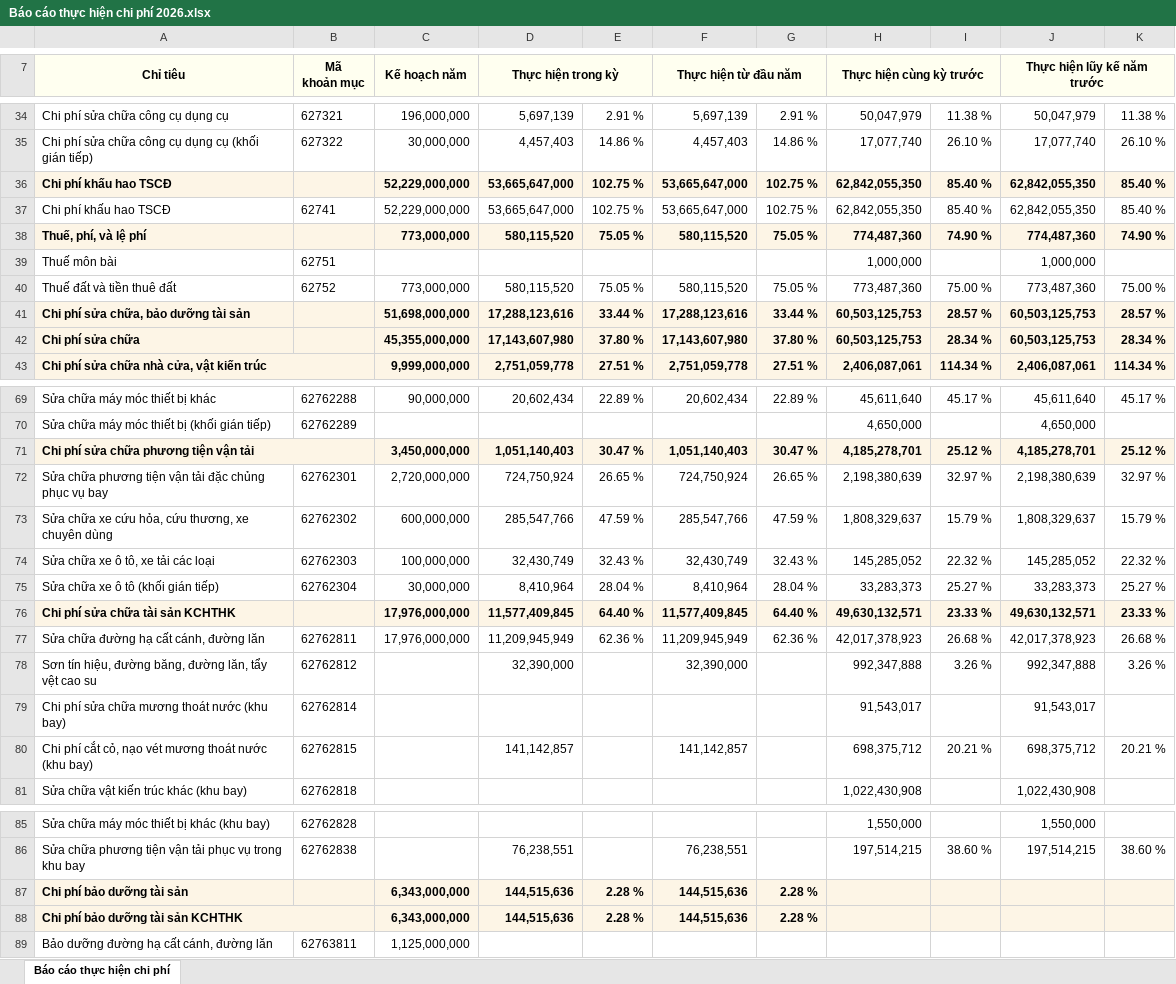
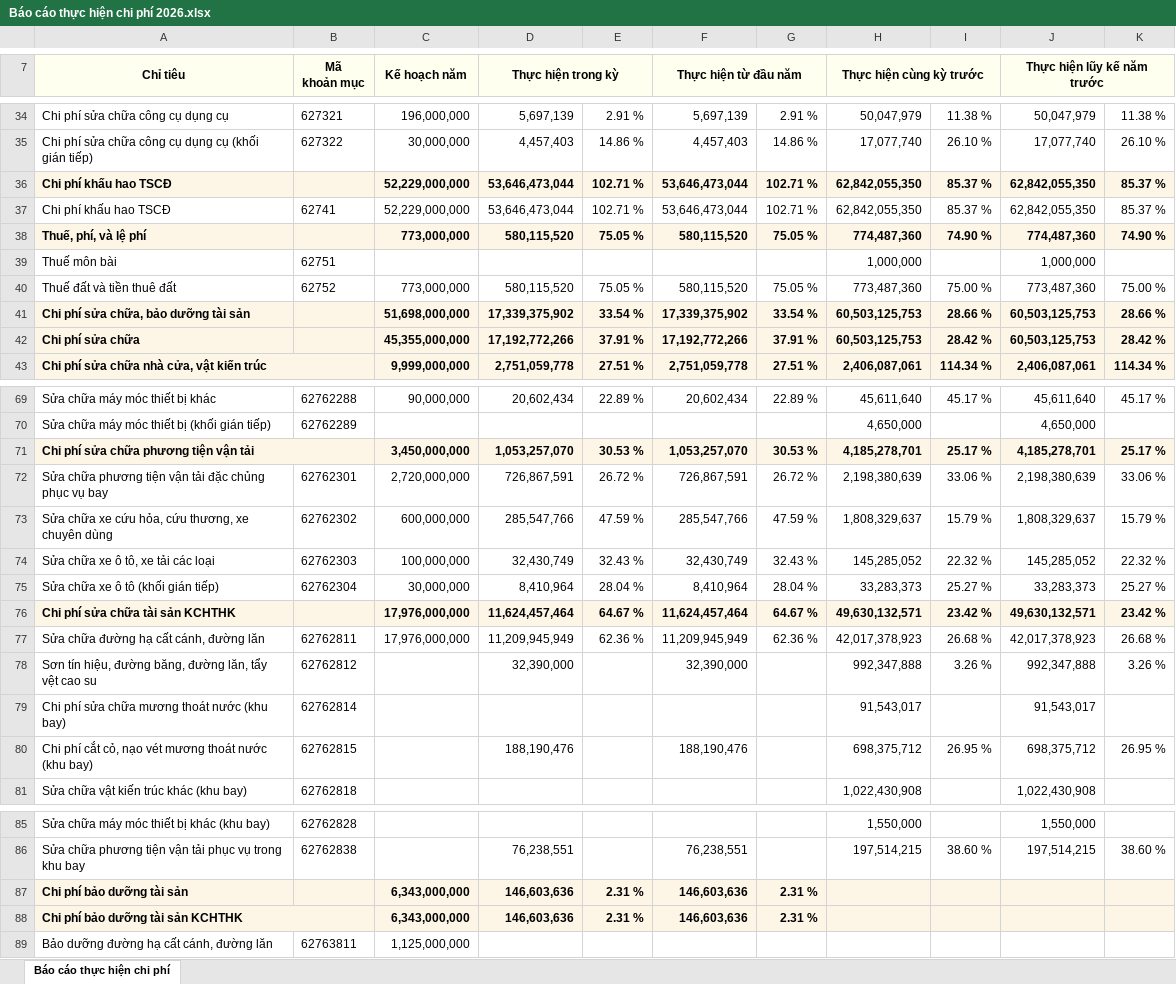
Before and after one commit to hhminh71/quan-ly-ke-hoach, an Excel workbook: BRAVO Daily/Báo cáo thực hiện chi phí 2026.xlsx, sheet Báo cáo thực hiện chi phí, drawn as a sheet; only a part is shown, gaps mark what is left out; values as stored, in another font and other column widths than the file's, no borders; charts and pictures not drawn; removed rows and columns are numbered as before the commit, all else as after; the diff covers the shown part only; the diff names each change by its address in the sheet, - before the commit and + after, or states it on an @@ line.

```diff
--- a/BRAVO Daily/Báo cáo thực hiện chi phí 2026.xlsx (sheet Báo cáo thực hiện chi phí)
+++ b/BRAVO Daily/Báo cáo thực hiện chi phí 2026.xlsx (sheet Báo cáo thực hiện chi phí)
-row 36: Chi phí khấu hao TSCĐ |  | 52,229,000,000 | 53,665,647,000 | 102.75 % | 53,665,647,000 | 102.75 % | 62,842,055,350 | 85.40 % | 62,842,055,350 | 85.40 %
+row 36: Chi phí khấu hao TSCĐ |  | 52,229,000,000 | 53,646,473,044 | 102.71 % | 53,646,473,044 | 102.71 % | 62,842,055,350 | 85.37 % | 62,842,055,350 | 85.37 %
-D37 (Thực hiện trong kỳ): 53,665,647,000
+D37 (Thực hiện trong kỳ): 53,646,473,044
-E37: 102.75 %
+E37: 102.71 %
-F37 (Thực hiện từ đầu năm): 53,665,647,000
+F37 (Thực hiện từ đầu năm): 53,646,473,044
-G37: 102.75 %
+G37: 102.71 %
-I37: 85.40 %
+I37: 85.37 %
-K37: 85.40 %
+K37: 85.37 %
-row 41: Chi phí sửa chữa, bảo dưỡng tài sản |  | 51,698,000,000 | 17,288,123,616 | 33.44 % | 17,288,123,616 | 33.44 % | 60,503,125,753 | 28.57 % | 60,503,125,753 | 28.57 %
-row 42: Chi phí sửa chữa |  | 45,355,000,000 | 17,143,607,980 | 37.80 % | 17,143,607,980 | 37.80 % | 60,503,125,753 | 28.34 % | 60,503,125,753 | 28.34 %
+row 41: Chi phí sửa chữa, bảo dưỡng tài sản |  | 51,698,000,000 | 17,339,375,902 | 33.54 % | 17,339,375,902 | 33.54 % | 60,503,125,753 | 28.66 % | 60,503,125,753 | 28.66 %
+row 42: Chi phí sửa chữa |  | 45,355,000,000 | 17,192,772,266 | 37.91 % | 17,192,772,266 | 37.91 % | 60,503,125,753 | 28.42 % | 60,503,125,753 | 28.42 %
-row 71: Chi phí sửa chữa phương tiện vận tải |  | 3,450,000,000 | 1,051,140,403 | 30.47 % | 1,051,140,403 | 30.47 % | 4,185,278,701 | 25.12 % | 4,185,278,701 | 25.12 %
+row 71: Chi phí sửa chữa phương tiện vận tải |  | 3,450,000,000 | 1,053,257,070 | 30.53 % | 1,053,257,070 | 30.53 % | 4,185,278,701 | 25.17 % | 4,185,278,701 | 25.17 %
-D72 (Thực hiện trong kỳ): 724,750,924
+D72 (Thực hiện trong kỳ): 726,867,591
-E72: 26.65 %
+E72: 26.72 %
-F72 (Thực hiện từ đầu năm): 724,750,924
+F72 (Thực hiện từ đầu năm): 726,867,591
-G72: 26.65 %
+G72: 26.72 %
-I72: 32.97 %
+I72: 33.06 %
-K72: 32.97 %
+K72: 33.06 %
-row 76: Chi phí sửa chữa tài sản KCHTHK |  | 17,976,000,000 | 11,577,409,845 | 64.40 % | 11,577,409,845 | 64.40 % | 49,630,132,571 | 23.33 % | 49,630,132,571 | 23.33 %
+row 76: Chi phí sửa chữa tài sản KCHTHK |  | 17,976,000,000 | 11,624,457,464 | 64.67 % | 11,624,457,464 | 64.67 % | 49,630,132,571 | 23.42 % | 49,630,132,571 | 23.42 %
-D80 (Thực hiện trong kỳ): 141,142,857
+D80 (Thực hiện trong kỳ): 188,190,476
-F80 (Thực hiện từ đầu năm): 141,142,857
+F80 (Thực hiện từ đầu năm): 188,190,476
-I80: 20.21 %
+I80: 26.95 %
-K80: 20.21 %
+K80: 26.95 %
-row 87: Chi phí bảo dưỡng tài sản |  | 6,343,000,000 | 144,515,636 | 2.28 % | 144,515,636 | 2.28 %
-row 88: Chi phí bảo dưỡng tài sản KCHTHK |  | 6,343,000,000 | 144,515,636 | 2.28 % | 144,515,636 | 2.28 %
+row 87: Chi phí bảo dưỡng tài sản |  | 6,343,000,000 | 146,603,636 | 2.31 % | 146,603,636 | 2.31 %
+row 88: Chi phí bảo dưỡng tài sản KCHTHK |  | 6,343,000,000 | 146,603,636 | 2.31 % | 146,603,636 | 2.31 %
```
Also changed, not shown: 6 added rows, 6 removed rows and 94 edited cells elsewhere in this sheet, charts or pictures, 11 other files.
